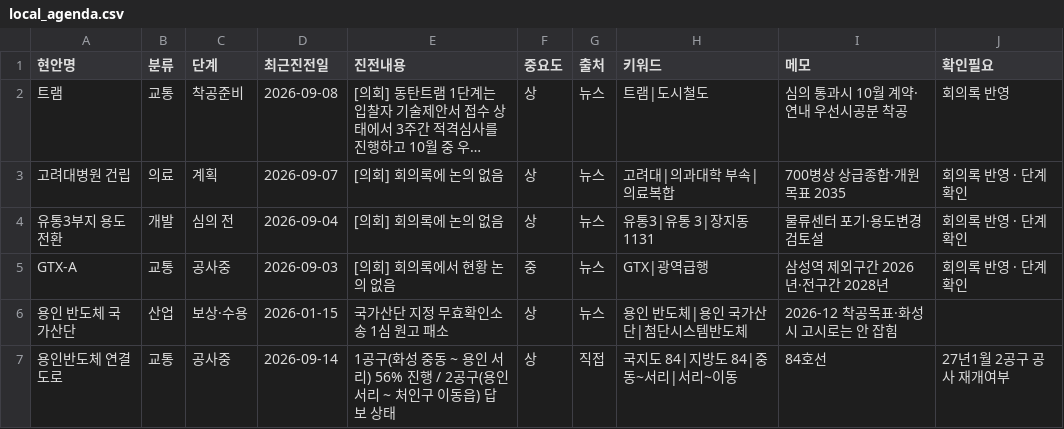
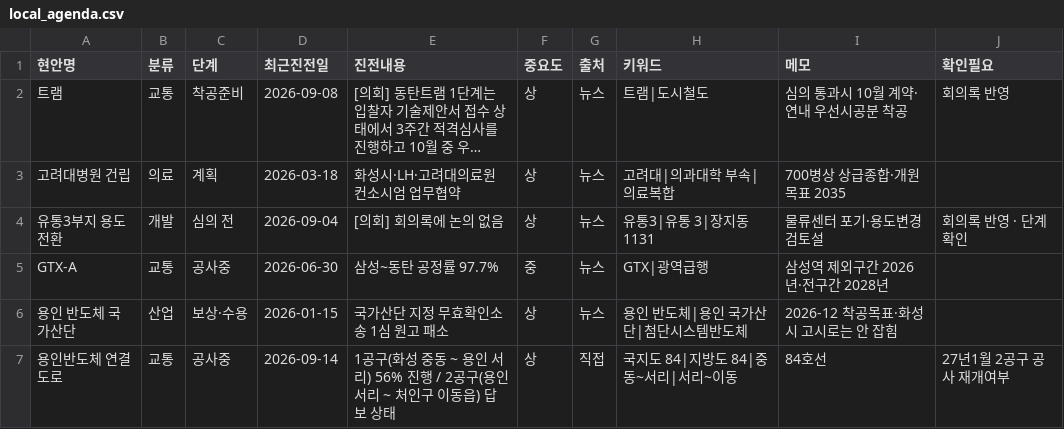
Before and after one commit to jay70park-cyber/jisik-blog-auto, a CSV file: data/local_agenda.csv, drawn as a sheet; long unchanged cells end in …; the diff names each change by its address in the sheet, - before the commit and + after, or states it on an @@ line.

Commit message:
Update local_agenda.csv

```diff
--- a/data/local_agenda.csv
+++ b/data/local_agenda.csv
-D3 (최근진전일): 2026-09-07
+D3 (최근진전일): 2026-03-18
-E3 (진전내용): [의회] 회의록에 논의 없음
+E3 (진전내용): 화성시·LH·고려대의료원 컨소시엄 업무협약
-J3 (확인필요): 회의록 반영 · 단계 확인
+J3 (확인필요): (empty)
-D5 (최근진전일): 2026-09-03
+D5 (최근진전일): 2026-06-30
-E5 (진전내용): [의회] 회의록에서 현황 논의 없음
+E5 (진전내용): 삼성~동탄 공정률 97.7%
-J5 (확인필요): 회의록 반영 · 단계 확인
+J5 (확인필요): (empty)
```
